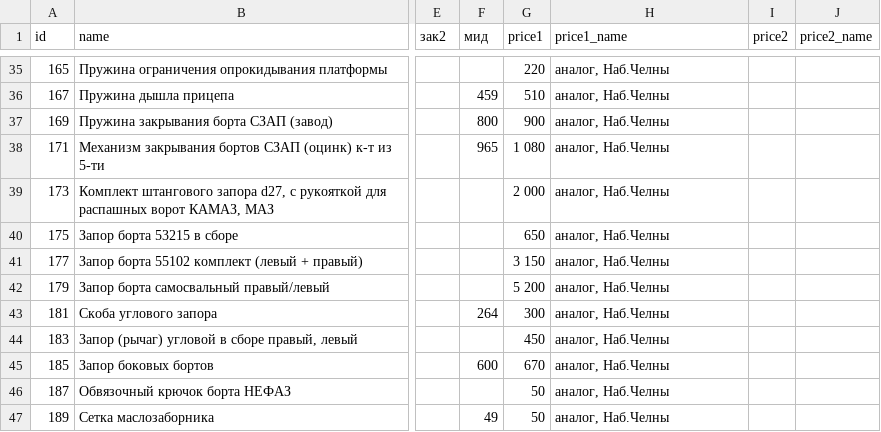
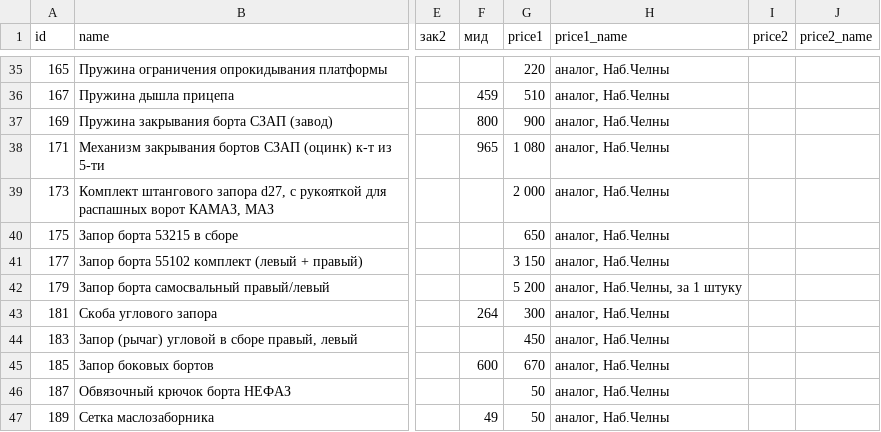
Before and after one commit to reesly/zap-kam, a TSV file: data/kuzov.tsv, drawn as a sheet; only a part is shown, gaps mark what is left out; the diff names each change by its address in the sheet, - before the commit and + after, or states it on an @@ line.

```diff
--- a/data/kuzov.tsv
+++ b/data/kuzov.tsv
-H42 (price1_name): аналог, Наб.Челны
+H42 (price1_name): аналог, Наб.Челны, за 1 штуку
```
Also changed, not shown: 26 other files.
